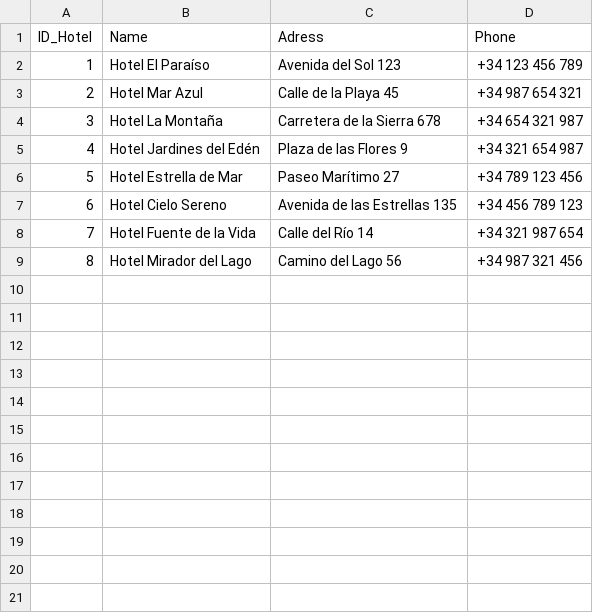
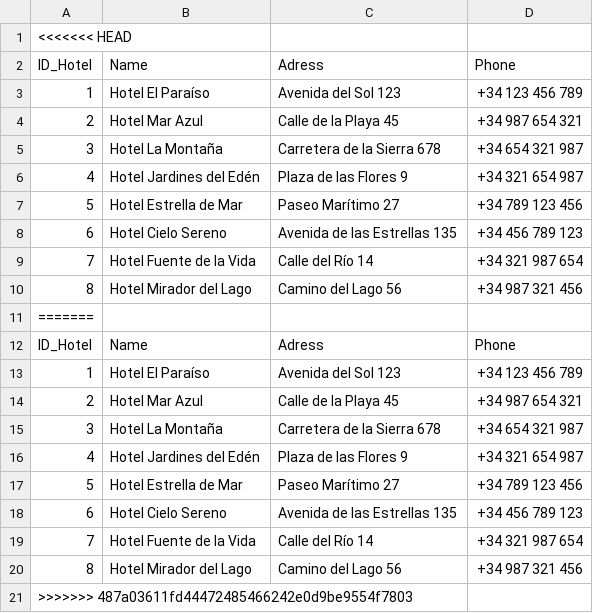
Before and after one commit to MontserratNunez/api_hotel_test, a CSV file: code/information/hotels.csv, drawn as a sheet; the diff names each change by its address in the sheet, - before the commit and + after, or states it on an @@ line.

```diff
--- a/code/information/hotels.csv
+++ b/code/information/hotels.csv
+row 1: <<<<<<< HEAD
+row 11: =======
+row 12: ID_Hotel | Name | Adress | Phone
+row 13: 1 | Hotel El Paraíso | Avenida del Sol 123 | +34 123 456 789
+row 14: 2 | Hotel Mar Azul | Calle de la Playa 45 | +34 987 654 321
+row 15: 3 | Hotel La Montaña | Carretera de la Sierra 678 | +34 654 321 987
+row 16: 4 | Hotel Jardines del Edén | Plaza de las Flores 9 | +34 321 654 987
+row 17: 5 | Hotel Estrella de Mar | Paseo Marítimo 27 | +34 789 123 456
+row 18: 6 | Hotel Cielo Sereno | Avenida de las Estrellas 135 | +34 456 789 123
+row 19: 7 | Hotel Fuente de la Vida | Calle del Río 14 | +34 321 987 654
+row 20: 8 | Hotel Mirador del Lago | Camino del Lago 56 | +34 987 321 456
+row 21: >>>>>>> 487a03611fd44472485466242e0d9be9554f7803
```
Also changed, not shown: code/information/passengers.csv, code/information/rooms.csv, 5 other files.
